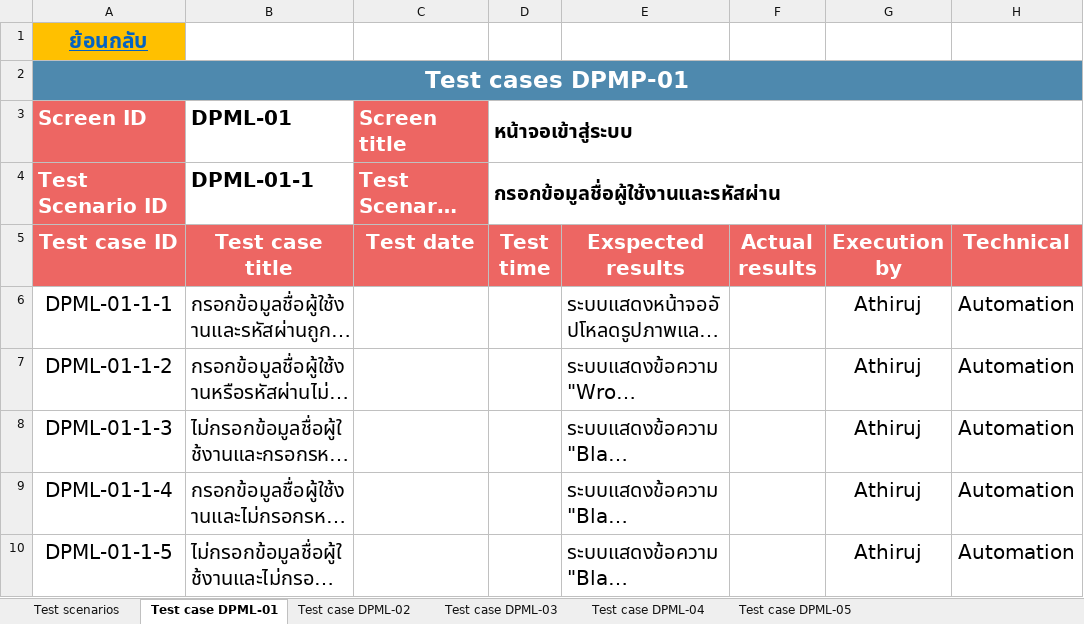
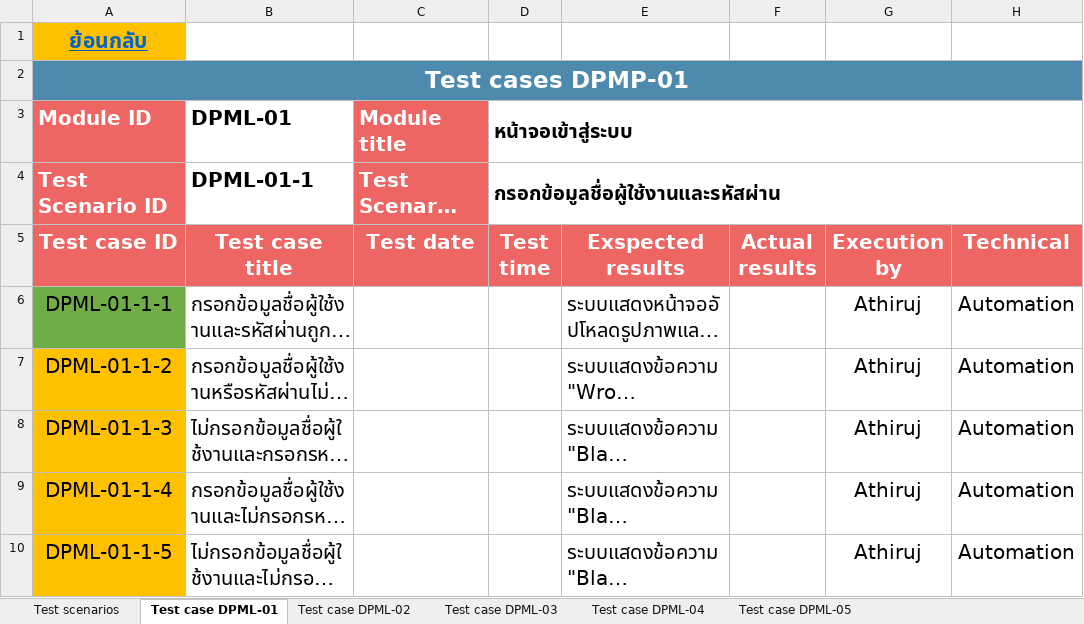
Before and after one commit to Athiruj-P/Term-Project, an Excel workbook: เอกสารการทดสอบระบบ/System_test_DPML.xlsx, sheet Test case DPML-01, drawn as a sheet; only a part is shown; long unchanged cells end in …; values as stored, in another font and other column widths than the file's, no borders; charts and pictures not drawn; the diff names each change by its address in the sheet, - before the commit and + after, or states it on an @@ line.

```diff
--- a/เอกสารการทดสอบระบบ/System_test_DPML.xlsx (sheet Test case DPML-01)
+++ b/เอกสารการทดสอบระบบ/System_test_DPML.xlsx (sheet Test case DPML-01)
-A3 (Test case ID): Screen ID
+A3 (Test case ID): Module ID
-C3 (Test date): Screen title
+C3 (Test date): Module title
-A6 fill: none
+A6 fill: #70AD47
-A7:A10 fill: none
+A7:A10 fill: #FFC000
```
Also changed, not shown: sheet Test case DPML-04, sheet Test case DPML-03, sheet Test case DPML-02, sheet Test case DPML-05, sheet Test scenarios, hidden cells, charts or pictures.
